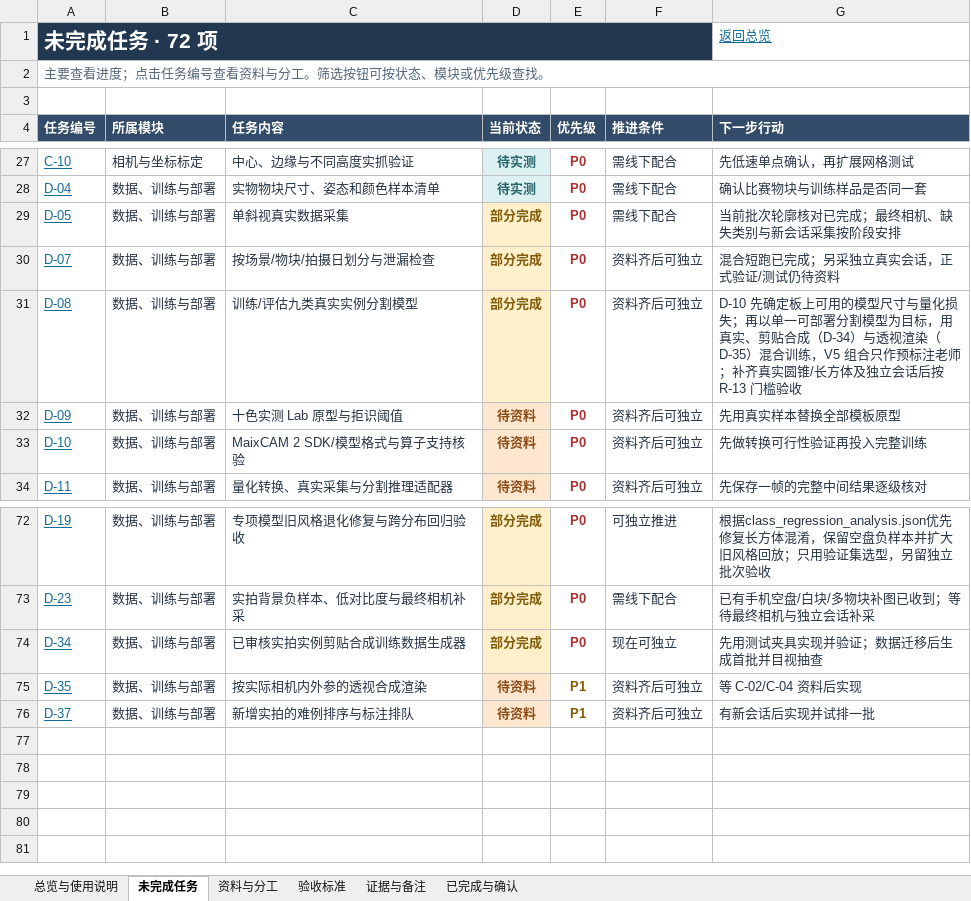
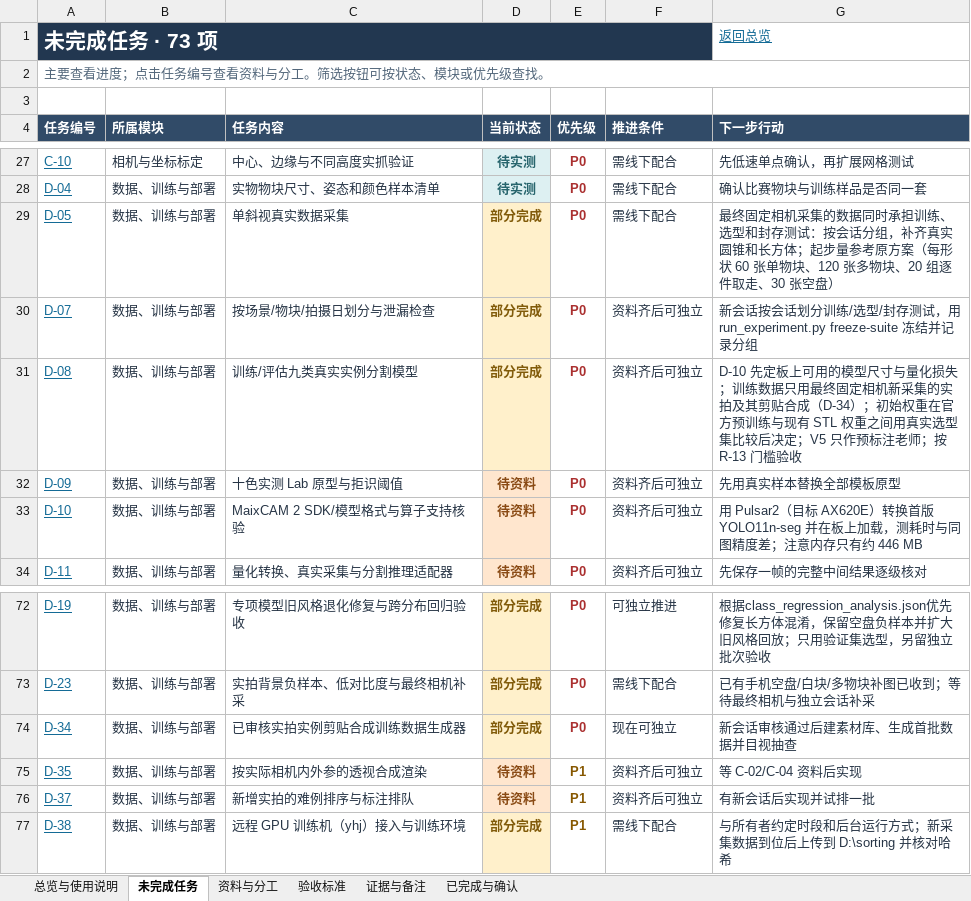
Before and after one commit to zhangyizhen123/smart-sorting, an Excel workbook: docs/任务跟踪表.xlsx, sheet 未完成任务, drawn as a sheet; only a part is shown, gaps mark what is left out; values as stored, in another font and other column widths than the file's, no borders; table styles not drawn; the diff names each change by its address in the sheet, - before the commit and + after, or states it on an @@ line.

```diff
--- a/docs/任务跟踪表.xlsx (sheet 未完成任务)
+++ b/docs/任务跟踪表.xlsx (sheet 未完成任务)
-A1 (任务编号): 未完成任务 · 72 项
+A1 (任务编号): 未完成任务 · 73 项
-G29 (下一步行动): 当前批次轮廓核对已完成；最终相机、缺失类别与新会话采集按阶段安排
+G29 (下一步行动): 最终固定相机采集的数据同时承担训练、选型和封存测试：按会话分组，补齐真实圆锥和长方体；起步量参考原方案（每形状 60 张单物块、120 张多物块、20 组逐件取走、30 张空盘）
-G30 (下一步行动): 混合短跑已完成；另采独立真实会话，正式验证/测试仍待资料
+G30 (下一步行动): 新会话按会话划分训练/选型/封存测试，用 run_experiment.py freeze-suite 冻结并记录分组
-G31 (下一步行动): D-10 先确定板上可用的模型尺寸与量化损失；再以单一可部署分割模型为目标，用真实、剪贴合成（D-34）与透视渲染（D-35）混合训练，V5 组合只作预标注老师；补齐真实圆锥/长方体及独立会话后按 R-13 门…
+G31 (下一步行动): D-10 先定板上可用的模型尺寸与量化损失；训练数据只用最终固定相机新采集的实拍及其剪贴合成（D-34）；初始权重在官方预训练与现有 STL 权重之间用真实选型集比较后决定；V5 只作预标注老师；按 R-13 门…
-G33 (下一步行动): 先做转换可行性验证再投入完整训练
+G33 (下一步行动): 用 Pulsar2（目标 AX620E）转换首版 YOLO11n-seg 并在板上加载，测耗时与同图精度差；注意内存只有约 446 MB
-G74 (下一步行动): 先用测试夹具实现并验证；数据迁移后生成首批并目视抽查
+G74 (下一步行动): 新会话审核通过后建素材库、生成首批数据并目视抽查
+row 77: D-38 | 数据、训练与部署 | 远程 GPU 训练机（yhj）接入与训练环境 | 部分完成 | P1 | 需线下配合 | 与所有者约定时段和后台运行方式；新采集数据到位后上传到 D:\sorting 并核对哈希
```
Also changed, not shown: sheet 证据与备注, sheet 验收标准, sheet 资料与分工, sheet 已完成与确认, sheet 总览与使用说明, formulas that keep their value, 26 other files.
